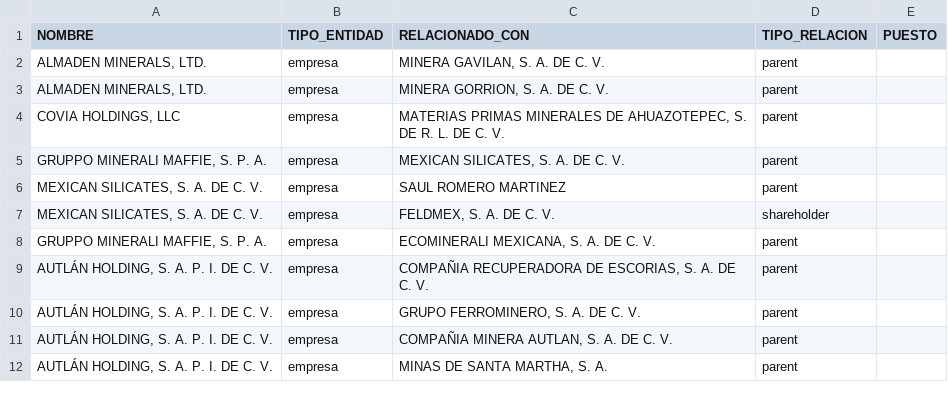
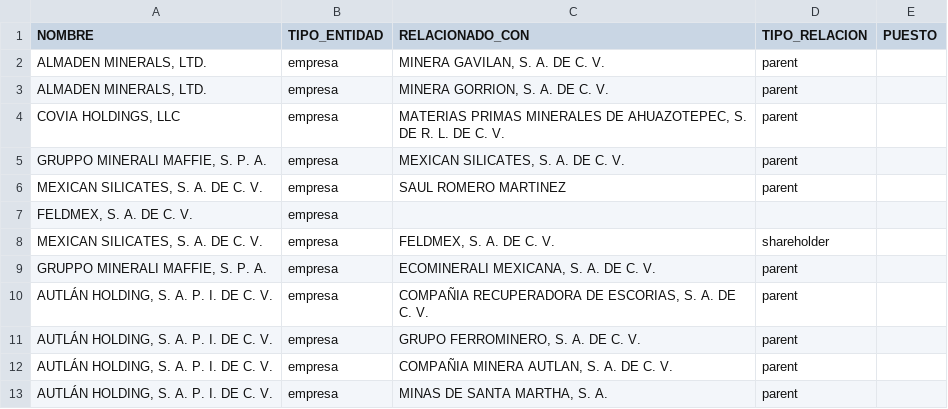
Before and after one commit to ProjectPODER/extractivos, a CSV file: assets/data/owners.csv, drawn as a sheet; only a part is shown; the diff names each change by its address in the sheet, - before the commit and + after, or states it on an @@ line.

```diff
--- a/assets/data/owners.csv
+++ b/assets/data/owners.csv
+row 7: FELDMEX, S. A. DE C. V. | empresa
```
Also changed, not shown: 10 other files.
